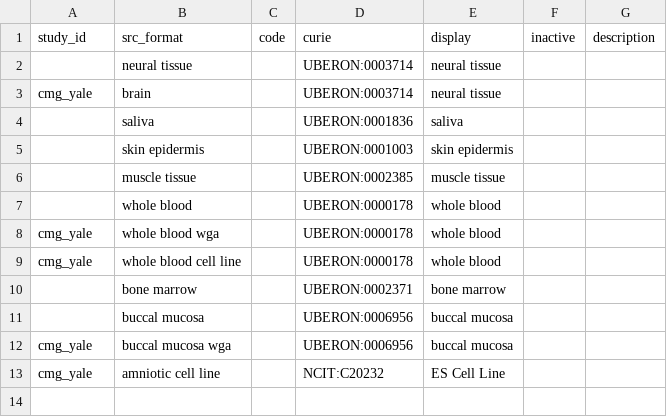
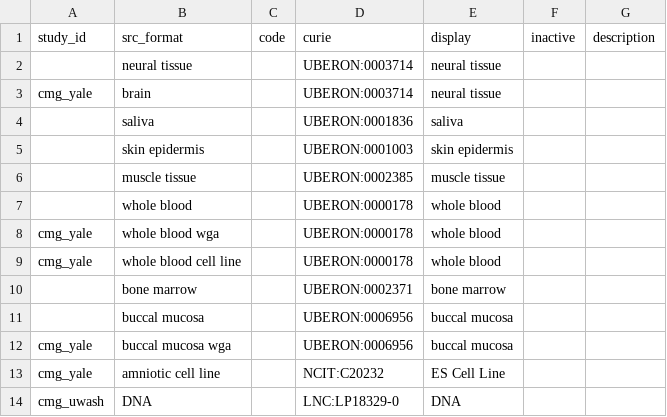
Before and after one commit to NIH-NCPI/anvil_dbt_project, a CSV file: seeds/value_sets/sm_sample_type.csv, drawn as a sheet.

Commit message:
Updated sample to include analyte_type

```diff
--- a/seeds/value_sets/sm_sample_type.csv
+++ b/seeds/value_sets/sm_sample_type.csv
@@ -13 +13,2 @@ cmg_yale,buccal mucosa wga,,UBERON:0006956,buccal mucosa,,
 cmg_yale,amniotic cell line,,NCIT:C20232,ES Cell Line,,
+cmg_uwash,DNA,,LNC:LP18329-0,DNA,,
```
Also changed, not shown: 1 other file.
